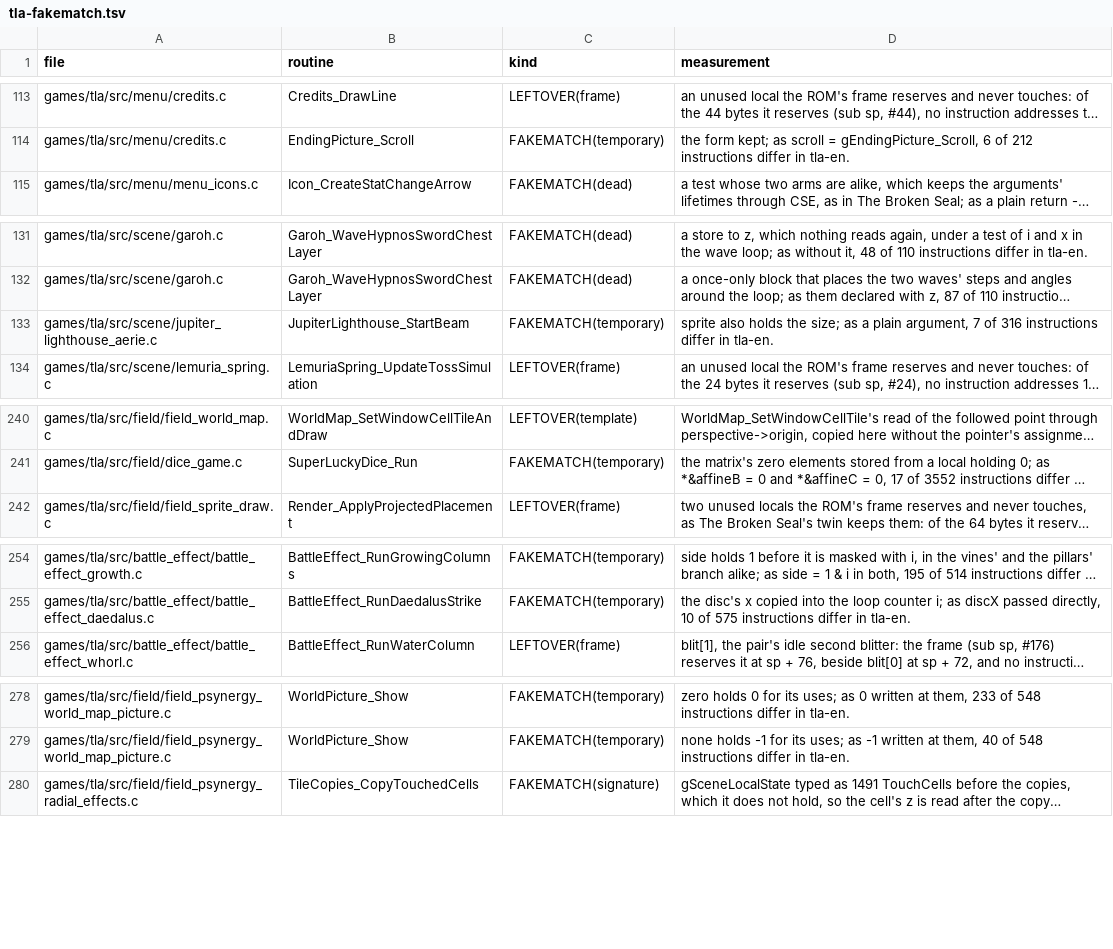
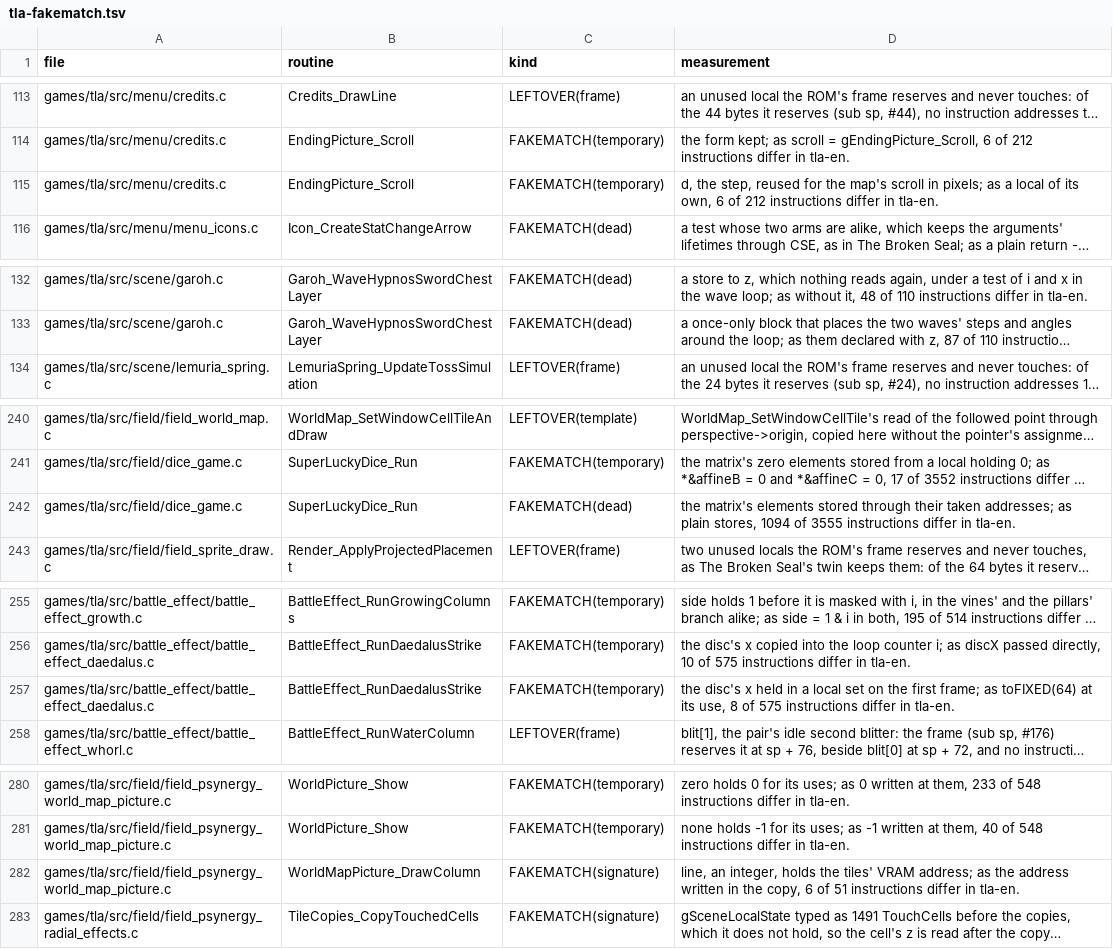
Before and after one commit to PascalPixel/alchemy-devtools, a TSV file: evidence/tla-fakematch.tsv, drawn as a sheet; only a part is shown, gaps mark what is left out; long unchanged cells end in …; removed rows and columns are numbered as before the commit, all else as after; the diff covers the shown part only; the diff names each change by its address in the sheet, - before the commit and + after, or states it on an @@ line.

```diff
--- a/evidence/tla-fakematch.tsv
+++ b/evidence/tla-fakematch.tsv
+row 115: games/tla/src/menu/credits.c | EndingPicture_Scroll | FAKEMATCH(temporary) | d, the step, reused for the map's scroll in pixels; as a local of its own, 6 of 212 instructions differ in tla-en.
-row 133: games/tla/src/scene/jupiter_lighthouse_aerie.c | JupiterLighthouse_StartBeam | FAKEMATCH(temporary) | sprite also holds the size; as a plain argument, 7 of 316 instructions differ in tla-en.
+row 242: games/tla/src/field/dice_game.c | SuperLuckyDice_Run | FAKEMATCH(dead) | the matrix's elements stored through their taken addresses; as plain stores, 1094 of 3555 instructions differ in tla-en.
+row 257: games/tla/src/battle_effect/battle_effect_daedalus.c | BattleEffect_RunDaedalusStrike | FAKEMATCH(temporary) | the disc's x held in a local set on the first frame; as toFIXED(64) at its use, 8 of 575 instructions differ in tla-en.
+row 282: games/tla/src/field/field_psynergy_world_map_picture.c | WorldMapPicture_DrawColumn | FAKEMATCH(signature) | line, an integer, holds the tiles' VRAM address; as the address written in the copy, 6 of 51 instructions differ in tla-en.
```
Also changed, not shown: 2 added rows elsewhere in this file.
